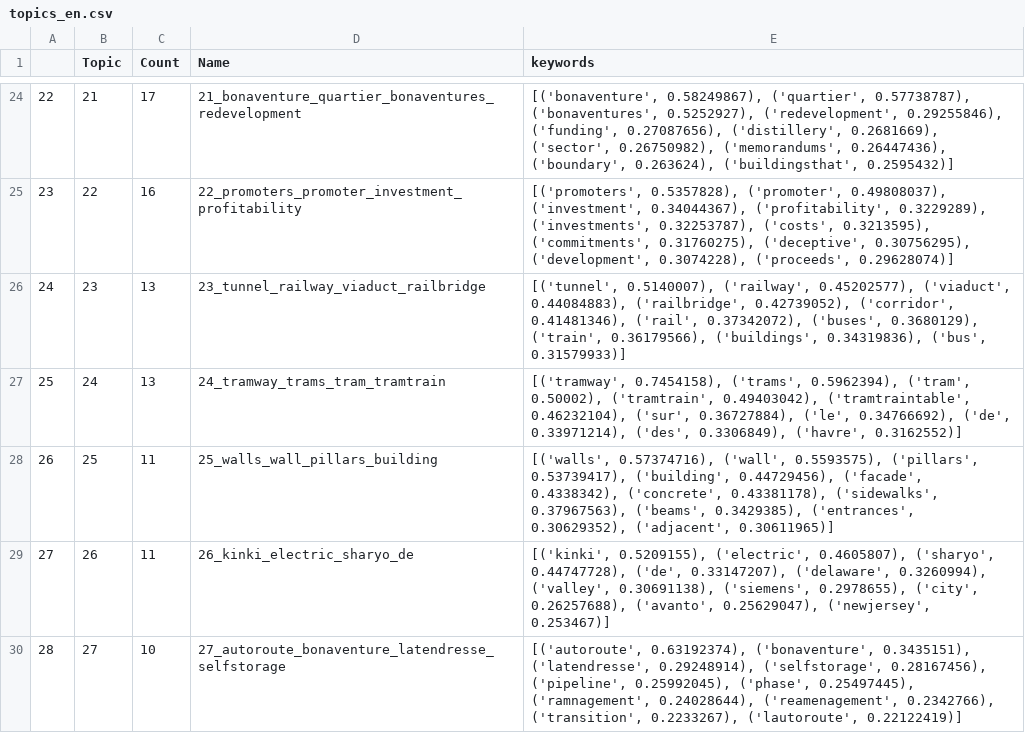
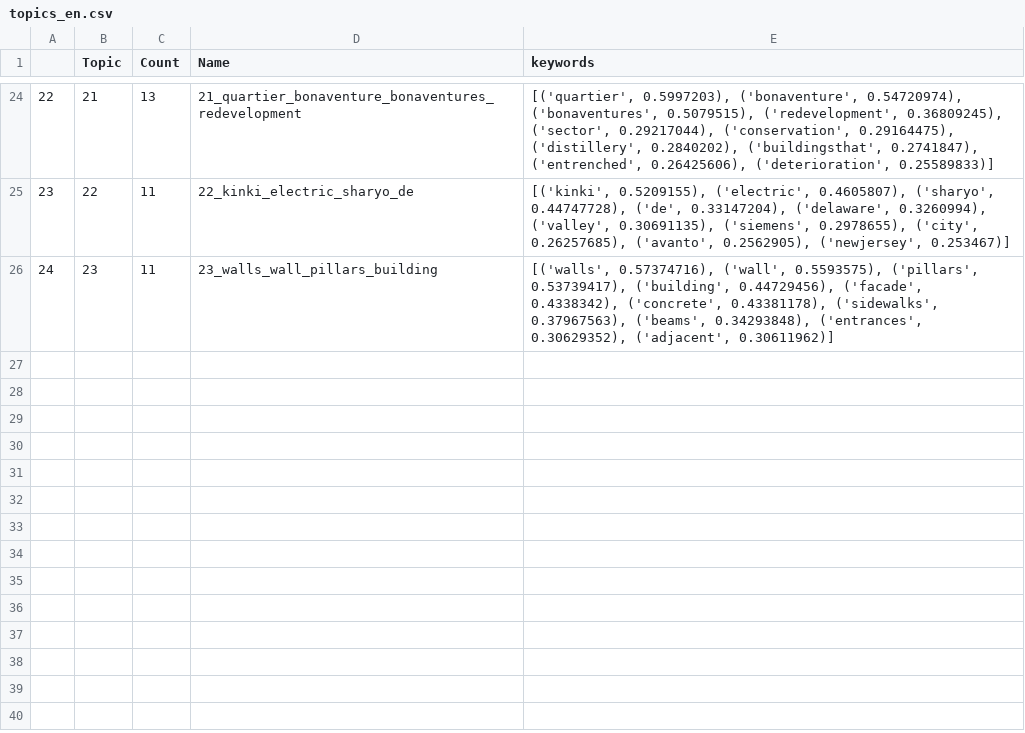
Before and after one commit to UPGo-McGill/ocpm-2022, a CSV file: output/topics_en.csv, drawn as a sheet; only a part is shown, gaps mark what is left out; the diff covers the shown part only.

```diff
--- a/output/topics_en.csv
+++ b/output/topics_en.csv
@@ -24,7 +24,3 @@
-22,21,17,21_bonaventure_quartier_bonaventures_redevelopment,"[('bonaventure', 0.58249867), ('quartier', 0.57738787), ('bonaventures', 0.5252927), ('redevelopment', 0.29255846), ('funding', 0.27087656), ('distillery', 0.2681669), ('sector', 0.26750982), ('memorandums', 0.26447436), ('boundary', 0.263624), ('buildingsthat', 0.2595432)]"
-23,22,16,22_promoters_promoter_investment_profitability,"[('promoters', 0.5357828), ('promoter', 0.49808037), ('investment', 0.34044367), ('profitability', 0.3229289), ('investments', 0.32253787), ('costs', 0.3213595), ('commitments', 0.31760275), ('deceptive', 0.30756295), ('development', 0.3074228), ('proceeds', 0.29628074)]"
-24,23,13,23_tunnel_railway_viaduct_railbridge,"[('tunnel', 0.5140007), ('railway', 0.45202577), ('viaduct', 0.44084883), ('railbridge', 0.42739052), ('corridor', 0.41481346), ('rail', 0.37342072), ('buses', 0.3680129), ('train', 0.36179566), ('buildings', 0.34319836), ('bus', 0.31579933)]"
-25,24,13,24_tramway_trams_tram_tramtrain,"[('tramway', 0.7454158), ('trams', 0.5962394), ('tram', 0.50002), ('tramtrain', 0.49403042), ('tramtraintable', 0.46232104), ('sur', 0.36727884), ('le', 0.34766692), ('de', 0.33971214), ('des', 0.3306849), ('havre', 0.3162552)]"
-26,25,11,25_walls_wall_pillars_building,"[('walls', 0.57374716), ('wall', 0.5593575), ('pillars', 0.53739417), ('building', 0.44729456), ('facade', 0.4338342), ('concrete', 0.43381178), ('sidewalks', 0.37967563), ('beams', 0.3429385), ('entrances', 0.30629352), ('adjacent', 0.30611965)]"
-27,26,11,26_kinki_electric_sharyo_de,"[('kinki', 0.5209155), ('electric', 0.4605807), ('sharyo', 0.44747728), ('de', 0.33147207), ('delaware', 0.3260994), ('valley', 0.30691138), ('siemens', 0.2978655), ('city', 0.26257688), ('avanto', 0.25629047), ('newjersey', 0.253467)]"
-28,27,10,27_autoroute_bonaventure_latendresse_selfstorage,"[('autoroute', 0.63192374), ('bonaventure', 0.3435151), ('latendresse', 0.29248914), ('selfstorage', 0.28167456), ('pipeline', 0.25992045), ('phase', 0.25497445), ('ramnagement', 0.24028644), ('reamenagement', 0.2342766), ('transition', 0.2233267), ('lautoroute', 0.22122419)]"
+22,21,13,21_quartier_bonaventure_bonaventures_redevelopment,"[('quartier', 0.5997203), ('bonaventure', 0.54720974), ('bonaventures', 0.5079515), ('redevelopment', 0.36809245), ('sector', 0.29217044), ('conservation', 0.29164475), ('distillery', 0.2840202), ('buildingsthat', 0.2741847), ('entrenched', 0.26425606), ('deterioration', 0.25589833)]"
+23,22,11,22_kinki_electric_sharyo_de,"[('kinki', 0.5209155), ('electric', 0.4605807), ('sharyo', 0.44747728), ('de', 0.33147204), ('delaware', 0.3260994), ('valley', 0.30691135), ('siemens', 0.2978655), ('city', 0.26257685), ('avanto', 0.2562905), ('newjersey', 0.253467)]"
+24,23,11,23_walls_wall_pillars_building,"[('walls', 0.57374716), ('wall', 0.5593575), ('pillars', 0.53739417), ('building', 0.44729456), ('facade', 0.4338342), ('concrete', 0.43381178), ('sidewalks', 0.37967563), ('beams', 0.34293848), ('entrances', 0.30629352), ('adjacent', 0.30611962)]"
```
Also changed, not shown: 65 edited cells elsewhere in this file, output/topics_fr.csv.
